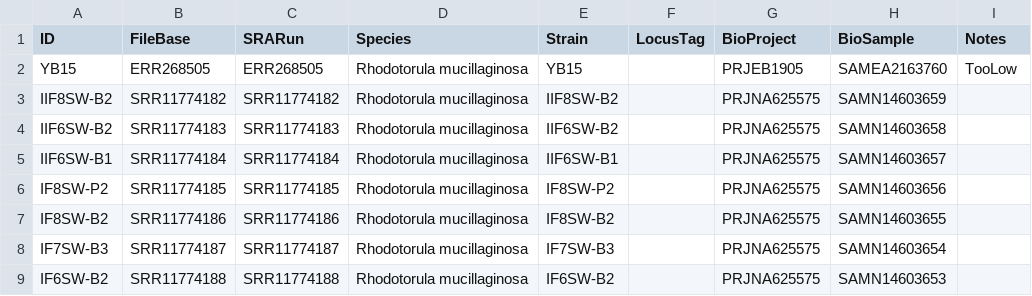
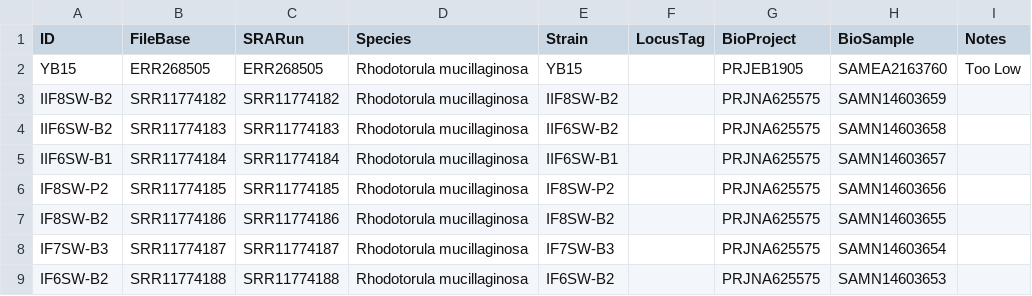
Before and after one commit to stajichlab/ExtremeRhodotorula_DraftGenomes, a CSV file: samples.csv, drawn as a sheet; only a part is shown.

Commit message:
list samples to skip

```diff
--- a/samples.csv
+++ b/samples.csv
@@ -1,3 +1,3 @@
 ID,FileBase,SRARun,Species,Strain,LocusTag,BioProject,BioSample,Notes
-YB15,ERR268505,ERR268505,Rhodotorula mucillaginosa,YB15,,PRJEB1905,SAMEA2163760,TooLow
+YB15,ERR268505,ERR268505,Rhodotorula mucillaginosa,YB15,,PRJEB1905,SAMEA2163760,Too Low
 IIF8SW-B2,SRR11774182,SRR11774182,Rhodotorula mucillaginosa,IIF8SW-B2,,PRJNA625575,SAMN14603659,
```
